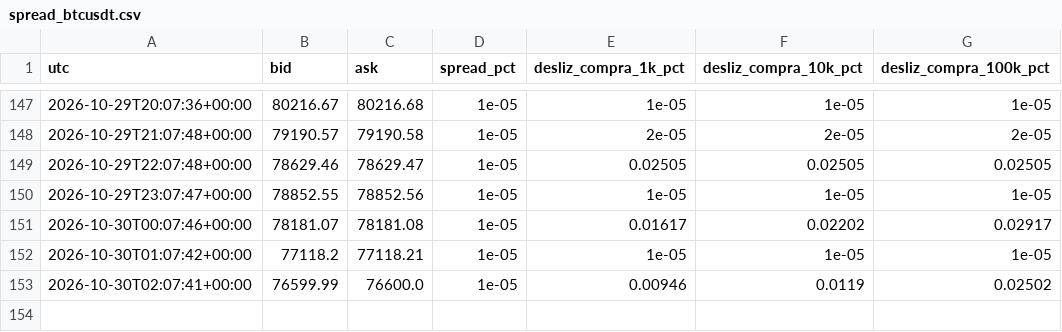
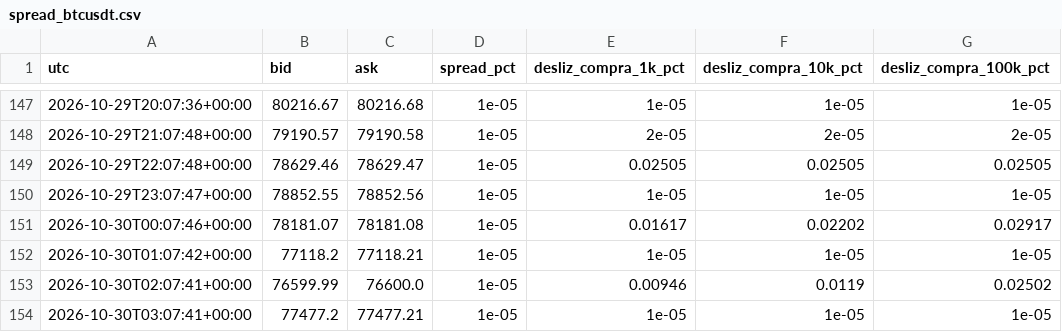
Before and after one commit to Kronnos2006/xauusd-ema-atr-bot, a CSV file: data/mercado/spread_btcusdt.csv, drawn as a sheet; only a part is shown, gaps mark what is left out.

Commit message:
Mercado: datos de BTC 2026-10-30T03:07Z (guardia)

```diff
--- a/data/mercado/spread_btcusdt.csv
+++ b/data/mercado/spread_btcusdt.csv
@@ -153 +153,2 @@ utc,bid,ask,spread_pct,desliz_compra_1k_pct,desliz_compra_10k_pct,desliz_compra_
 2026-10-30T02:07:41+00:00,76599.99,76600.0,1e-05,0.00946,0.0119,0.02502
+2026-10-30T03:07:41+00:00,77477.2,77477.21,1e-05,1e-05,1e-05,1e-05
```
